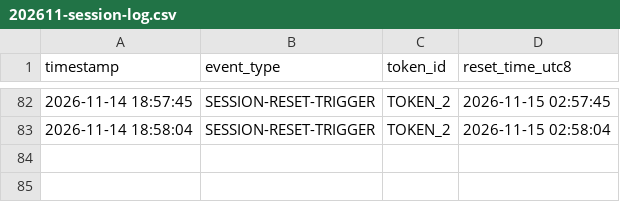
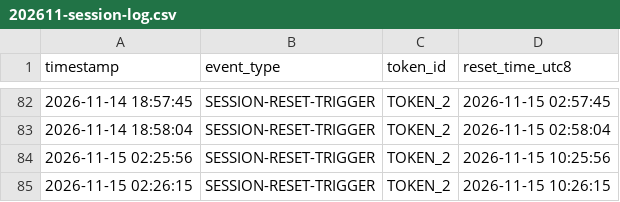
Before and after one commit to jack-zihan/claude-daily-check-in, a CSV file: logs/202611-session-log.csv, drawn as a sheet; only a part is shown, gaps mark what is left out; the diff names each change by its address in the sheet, - before the commit and + after, or states it on an @@ line.

```diff
--- a/logs/202611-session-log.csv
+++ b/logs/202611-session-log.csv
+row 84: 2026-11-15 02:25:56 | SESSION-RESET-TRIGGER | TOKEN_2 | 2026-11-15 10:25:56
+row 85: 2026-11-15 02:26:15 | SESSION-RESET-TRIGGER | TOKEN_2 | 2026-11-15 10:26:15
```
